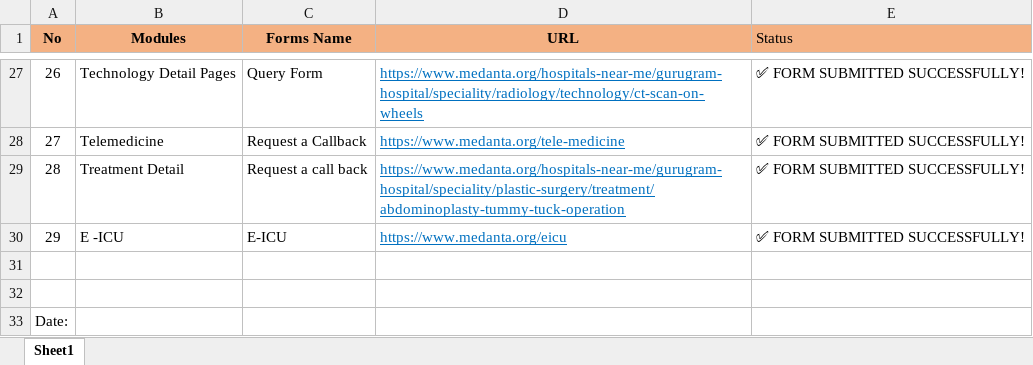
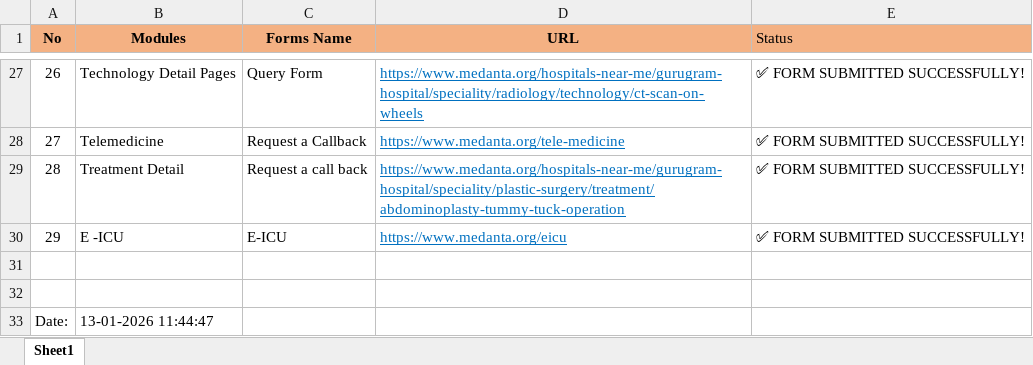
Before and after one commit to dipeshlyxelandflamingo/MedantaForm, an Excel workbook: forms automation.xlsx, sheet Sheet1, drawn as a sheet; only a part is shown, gaps mark what is left out; values as stored, in another font and other column widths than the file's, no borders; the diff names each change by its address in the sheet, - before the commit and + after, or states it on an @@ line.

```diff
--- a/forms automation.xlsx (sheet Sheet1)
+++ b/forms automation.xlsx (sheet Sheet1)
-B33 (Modules): (empty)
+B33 (Modules): 13-01-2026 11:44:47
```
Also changed, not shown: 13 other files.
